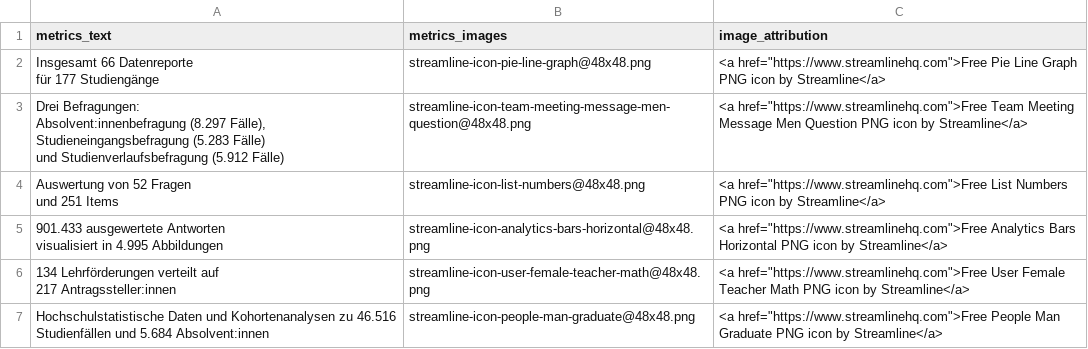
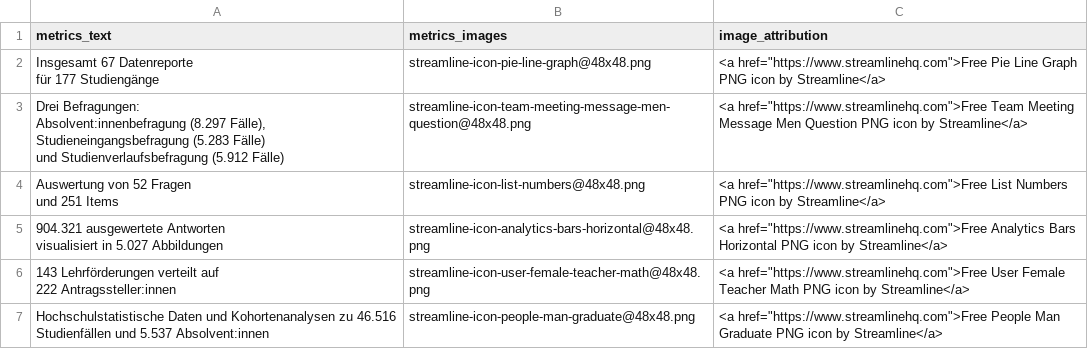
Before and after one commit to RichardMeyer-Eppler/Datenreport2022, a CSV file: inst/rmarkdown/templates/datenreport-2022/skeleton/metrics_overview.csv, drawn as a sheet.

```diff
--- a/inst/rmarkdown/templates/datenreport-2022/skeleton/metrics_overview.csv
+++ b/inst/rmarkdown/templates/datenreport-2022/skeleton/metrics_overview.csv
@@ -1,4 +1,4 @@
 metrics_text,metrics_images,image_attribution
-"Insgesamt 66 Datenreporte
-für 177 Studiengänge",streamline-icon-pie-line-graph@48x48.png,"<a href=""https://www.streamlinehq.com"">Free Pie Line Graph PNG icon by Streamline</a>"
+"Insgesamt 67 Datenreporte
+für 177 Studiengänge",streamline-icon-pie-line-graph@48x48.png,"<a href=""https://www.streamlinehq.com"">Free Pie Line Graph PNG icon by Streamline</a>"
 "Drei Befragungen:
@@ -8,6 +8,6 @@ und Studienverlaufsbefragung (5.912 Fälle)",streamline-icon-team-meeting-messag
 und 251 Items",streamline-icon-list-numbers@48x48.png,"<a href=""https://www.streamlinehq.com"">Free List Numbers PNG icon by Streamline</a>"
-"901.433 ausgewertete Antworten
-visualisiert in 4.995 Abbildungen",streamline-icon-analytics-bars-horizontal@48x48.png,"<a href=""https://www.streamlinehq.com"">Free Analytics Bars Horizontal PNG icon by Streamline</a>"
-"134 Lehrförderungen verteilt auf
-217 Antragssteller:innen",streamline-icon-user-female-teacher-math@48x48.png,"<a href=""https://www.streamlinehq.com"">Free User Female Teacher Math PNG icon by Streamline</a>"
-Hochschulstatistische Daten und Kohortenanalysen zu 46.516 Studienfällen und 5.684 Absolvent:innen,streamline-icon-people-man-graduate@48x48.png,"<a href=""https://www.streamlinehq.com"">Free People Man Graduate PNG icon by Streamline</a>"
+"904.321 ausgewertete Antworten
+visualisiert in 5.027 Abbildungen",streamline-icon-analytics-bars-horizontal@48x48.png,"<a href=""https://www.streamlinehq.com"">Free Analytics Bars Horizontal PNG icon by Streamline</a>"
+"143 Lehrförderungen verteilt auf
+222 Antragssteller:innen",streamline-icon-user-female-teacher-math@48x48.png,"<a href=""https://www.streamlinehq.com"">Free User Female Teacher Math PNG icon by Streamline</a>"
+Hochschulstatistische Daten und Kohortenanalysen zu 46.516 Studienfällen und 5.537 Absolvent:innen,streamline-icon-people-man-graduate@48x48.png,"<a href=""https://www.streamlinehq.com"">Free People Man Graduate PNG icon by Streamline</a>"
```
Also changed, not shown: inst/rmarkdown/templates/datenreport-2022/skeleton/included_programs.csv, 2 other files.
